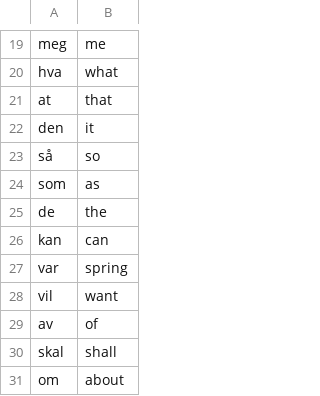
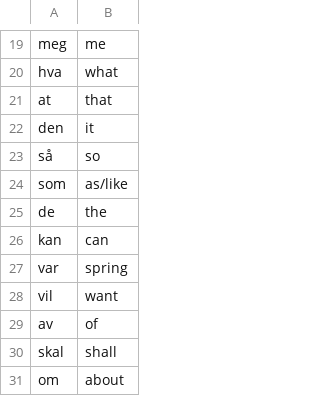
Before and after one commit to M-T3K/LangMaster, a CSV file: Translations/no-en.csv, drawn as a sheet; only a part is shown, gaps mark what is left out.

```diff
--- a/Translations/no-en.csv
+++ b/Translations/no-en.csv
@@ -23,3 +23,3 @@ den,it
 så,so
-som,as
+som,as/like
 de,the
```
Also changed, not shown: Translations/de-en.csv, Translations/is-en.csv, 1 other file.
